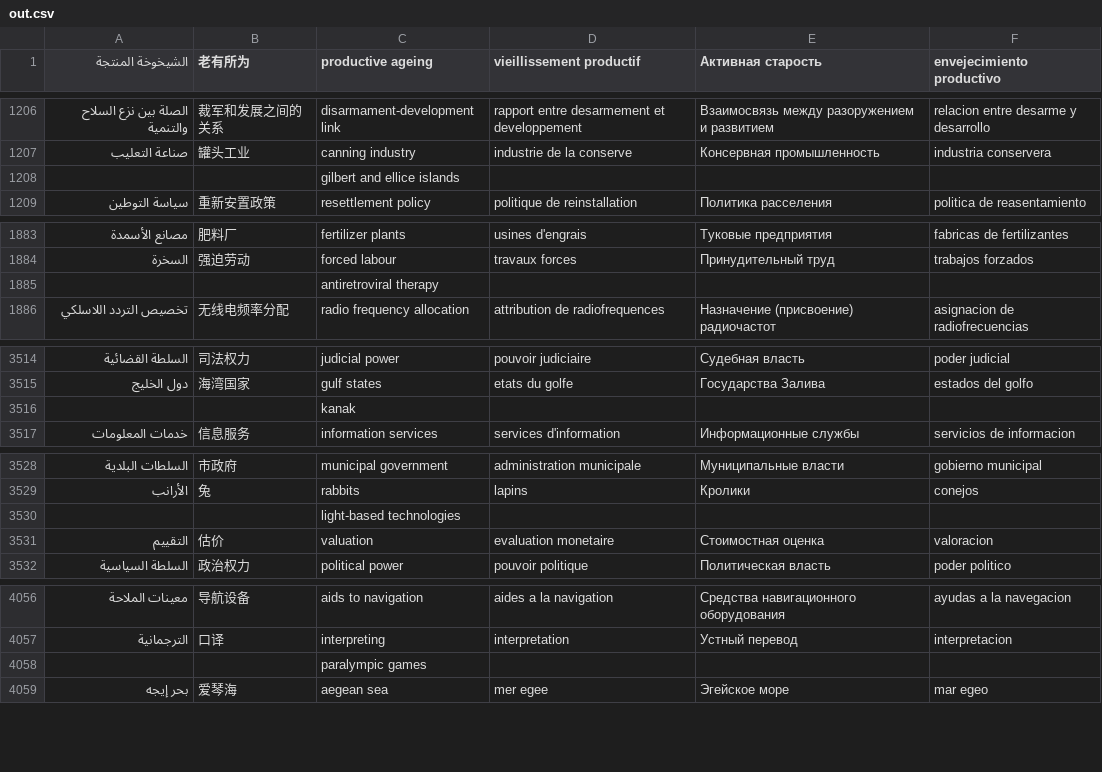
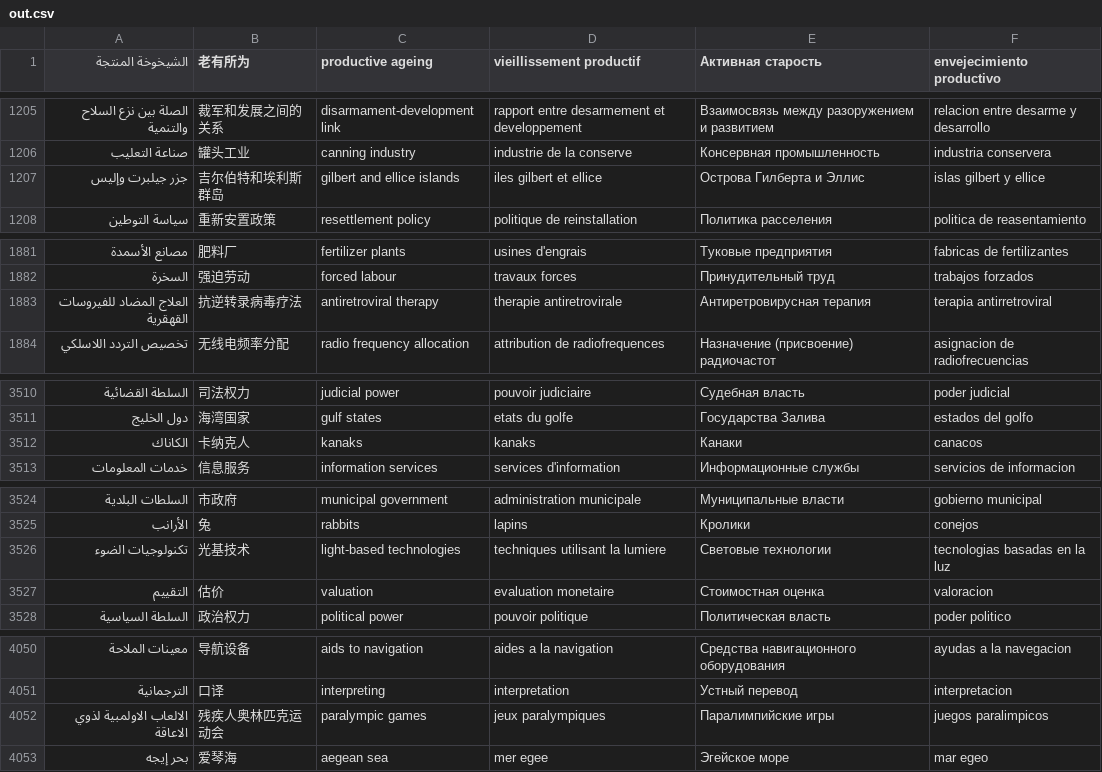
Before and after one commit to alexrutherford/unthesaurus_scraping, a CSV file: out.csv, drawn as a sheet; only a part is shown, gaps mark what is left out; removed rows and columns are numbered as before the commit, all else as after; the diff covers the shown part only; the diff names each change by its address in the sheet, - before the commit and + after, or states it on an @@ line.

```diff
--- a/out.csv
+++ b/out.csv
-row 1208:  |  | gilbert and ellice islands
+row 1207: جزر جيلبرت وإليس | 吉尔伯特和埃利斯群岛 | gilbert and ellice islands | iles gilbert et ellice | Острова Гилберта и Эллис | islas gilbert y ellice
-row 1885:  |  | antiretroviral therapy
+row 1883: العلاج المضاد للفيروسات القهقرية | 抗逆转录病毒疗法 | antiretroviral therapy | therapie antiretrovirale | Антиретровирусная терапия | terapia antirretroviral
-row 3516:  |  | kanak
+row 3512: الكاناك | 卡纳克人 | kanaks | kanaks | Канаки | canacos
-row 3530:  |  | light-based technologies
+row 3526: تكنولوجيات الضوء | 光基技术 | light-based technologies | techniques utilisant la lumiere | Световые технологии | tecnologias basadas en la luz
-row 4058:  |  | paralympic games
+row 4052: الالعاب الاولمبية لذوي الاعاقة | 残疾人奥林匹克运动会 | paralympic games | jeux paralympiques | Паралимпийские игры | juegos paralimpicos
```
Also changed, not shown: 11 removed rows and 1 edited cell elsewhere in this file, 5 other files.
